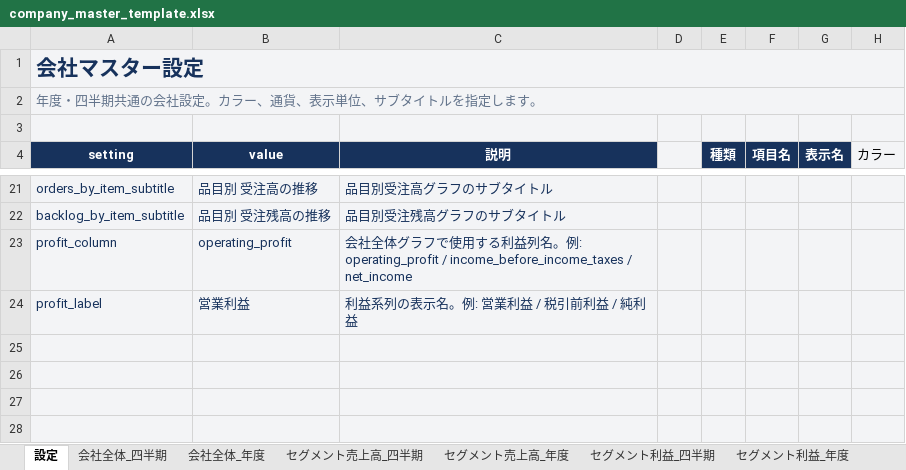
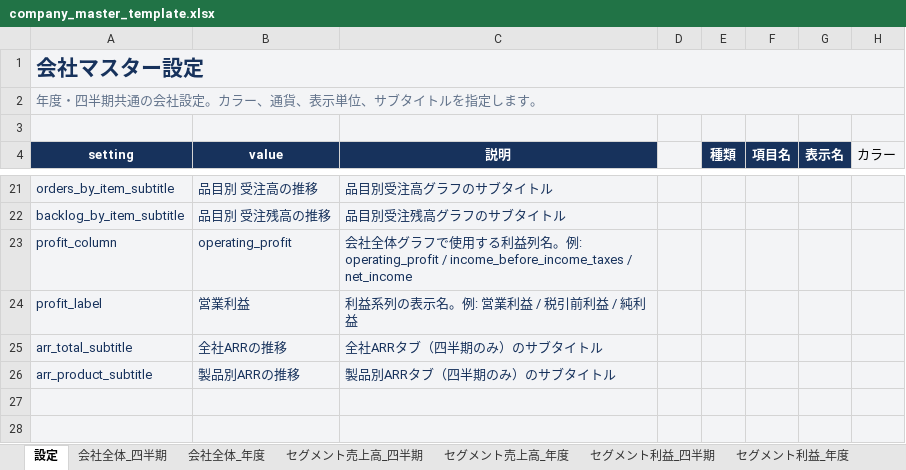
Before and after one commit to shiroin/earnings-image-generator, an Excel workbook: company_master_template.xlsx, sheet 設定, drawn as a sheet; only a part is shown, gaps mark what is left out; values as stored, in another font and other column widths than the file's, no borders; the diff names each change by its address in the sheet, - before the commit and + after, or states it on an @@ line.

```diff
--- a/company_master_template.xlsx (sheet 設定)
+++ b/company_master_template.xlsx (sheet 設定)
-row 25: (empty)
+row 25: arr_total_subtitle | 全社ARRの推移 | 全社ARRタブ（四半期のみ）のサブタイトル
-row 26: (empty)
+row 26: arr_product_subtitle | 製品別ARRの推移 | 製品別ARRタブ（四半期のみ）のサブタイトル
```
Also changed, not shown: other sheet tabs, 2 other files.
